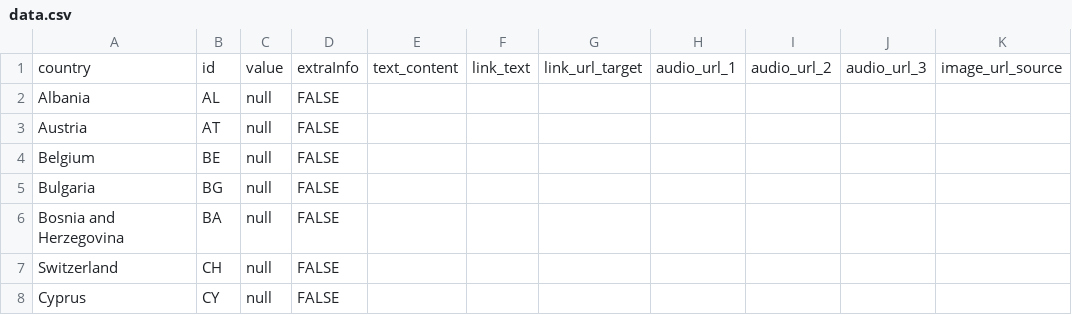
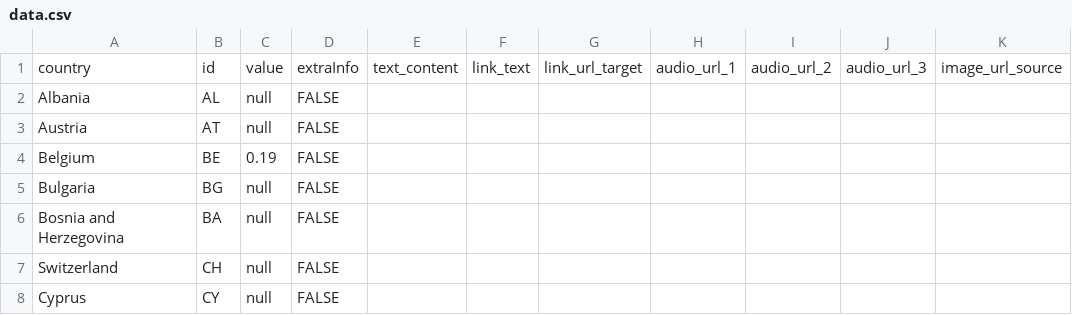
Before and after one commit to EuranetPlus/map-feminicide, a CSV file: static/data/thematic/data.csv, drawn as a sheet; only a part is shown; the diff names each change by its address in the sheet, - before the commit and + after, or states it on an @@ line.

Commit message:
Update data.csv

```diff
--- a/static/data/thematic/data.csv
+++ b/static/data/thematic/data.csv
-C4: null
+C4: 0.19
```
